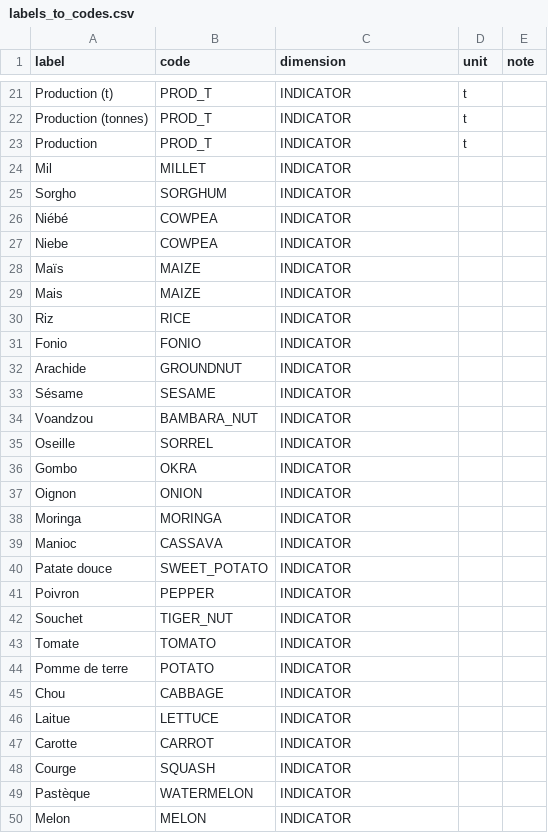
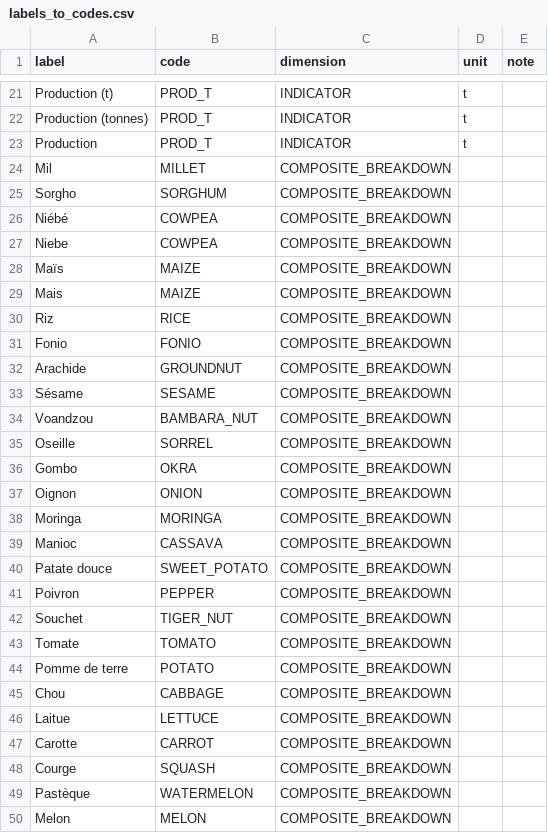
Before and after one commit to AbdelkaderYS/pdf2sdmx, a CSV file: mapping/labels_to_codes.csv, drawn as a sheet; only a part is shown, gaps mark what is left out; the diff covers the shown part only.

```diff
--- a/mapping/labels_to_codes.csv
+++ b/mapping/labels_to_codes.csv
@@ -23,28 +23,28 @@ Production (tonnes),PROD_T,INDICATOR,t,
 Production,PROD_T,INDICATOR,t,
-Mil,MILLET,INDICATOR,,
-Sorgho,SORGHUM,INDICATOR,,
-Niébé,COWPEA,INDICATOR,,
-Niebe,COWPEA,INDICATOR,,
-Maïs,MAIZE,INDICATOR,,
-Mais,MAIZE,INDICATOR,,
-Riz,RICE,INDICATOR,,
-Fonio,FONIO,INDICATOR,,
-Arachide,GROUNDNUT,INDICATOR,,
-Sésame,SESAME,INDICATOR,,
-Voandzou,BAMBARA_NUT,INDICATOR,,
-Oseille,SORREL,INDICATOR,,
-Gombo,OKRA,INDICATOR,,
-Oignon,ONION,INDICATOR,,
-Moringa,MORINGA,INDICATOR,,
-Manioc,CASSAVA,INDICATOR,,
-Patate douce,SWEET_POTATO,INDICATOR,,
-Poivron,PEPPER,INDICATOR,,
-Souchet,TIGER_NUT,INDICATOR,,
-Tomate,TOMATO,INDICATOR,,
-Pomme de terre,POTATO,INDICATOR,,
-Chou,CABBAGE,INDICATOR,,
-Laitue,LETTUCE,INDICATOR,,
-Carotte,CARROT,INDICATOR,,
-Courge,SQUASH,INDICATOR,,
-Pastèque,WATERMELON,INDICATOR,,
-Melon,MELON,INDICATOR,,
+Mil,MILLET,COMPOSITE_BREAKDOWN,,
+Sorgho,SORGHUM,COMPOSITE_BREAKDOWN,,
+Niébé,COWPEA,COMPOSITE_BREAKDOWN,,
+Niebe,COWPEA,COMPOSITE_BREAKDOWN,,
+Maïs,MAIZE,COMPOSITE_BREAKDOWN,,
+Mais,MAIZE,COMPOSITE_BREAKDOWN,,
+Riz,RICE,COMPOSITE_BREAKDOWN,,
+Fonio,FONIO,COMPOSITE_BREAKDOWN,,
+Arachide,GROUNDNUT,COMPOSITE_BREAKDOWN,,
+Sésame,SESAME,COMPOSITE_BREAKDOWN,,
+Voandzou,BAMBARA_NUT,COMPOSITE_BREAKDOWN,,
+Oseille,SORREL,COMPOSITE_BREAKDOWN,,
+Gombo,OKRA,COMPOSITE_BREAKDOWN,,
+Oignon,ONION,COMPOSITE_BREAKDOWN,,
+Moringa,MORINGA,COMPOSITE_BREAKDOWN,,
+Manioc,CASSAVA,COMPOSITE_BREAKDOWN,,
+Patate douce,SWEET_POTATO,COMPOSITE_BREAKDOWN,,
+Poivron,PEPPER,COMPOSITE_BREAKDOWN,,
+Souchet,TIGER_NUT,COMPOSITE_BREAKDOWN,,
+Tomate,TOMATO,COMPOSITE_BREAKDOWN,,
+Pomme de terre,POTATO,COMPOSITE_BREAKDOWN,,
+Chou,CABBAGE,COMPOSITE_BREAKDOWN,,
+Laitue,LETTUCE,COMPOSITE_BREAKDOWN,,
+Carotte,CARROT,COMPOSITE_BREAKDOWN,,
+Courge,SQUASH,COMPOSITE_BREAKDOWN,,
+Pastèque,WATERMELON,COMPOSITE_BREAKDOWN,,
+Melon,MELON,COMPOSITE_BREAKDOWN,,
```
Also changed, not shown: 23 added rows and 4 edited cells elsewhere in this file, 6 other files.
